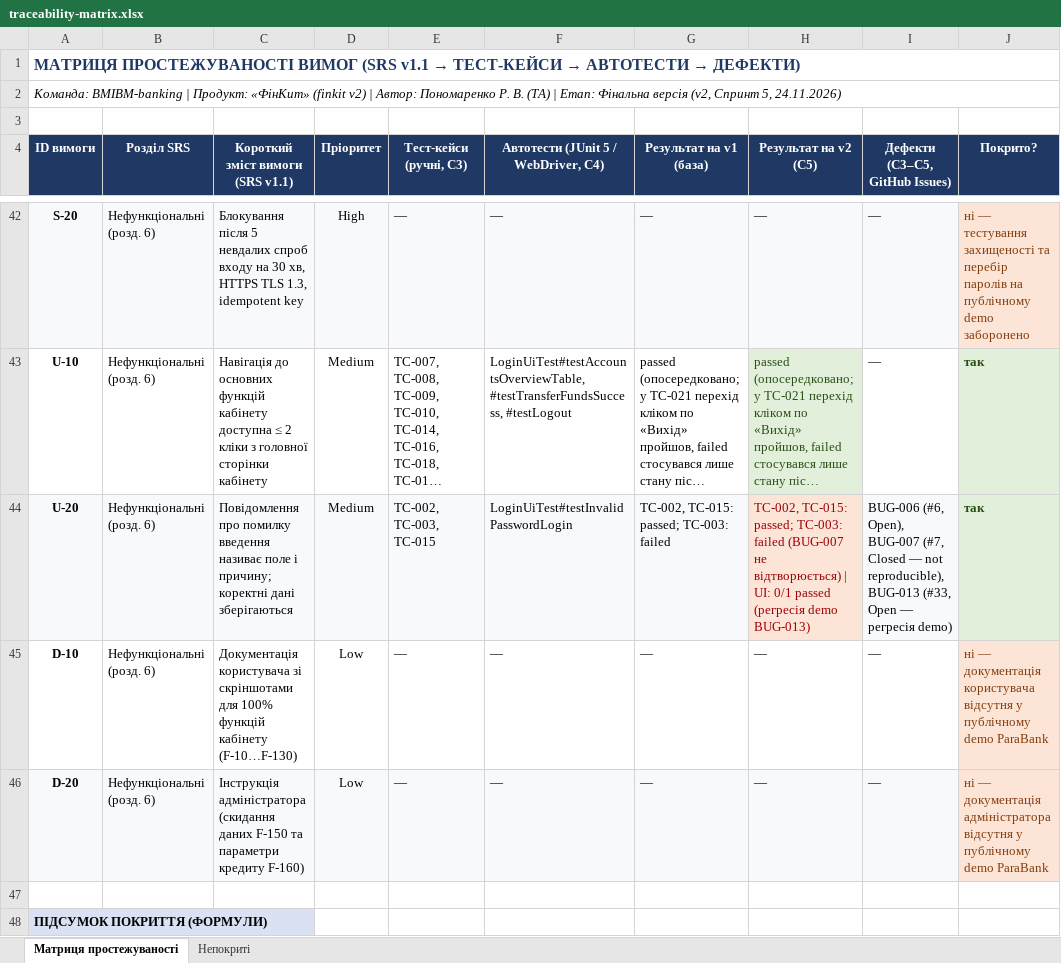
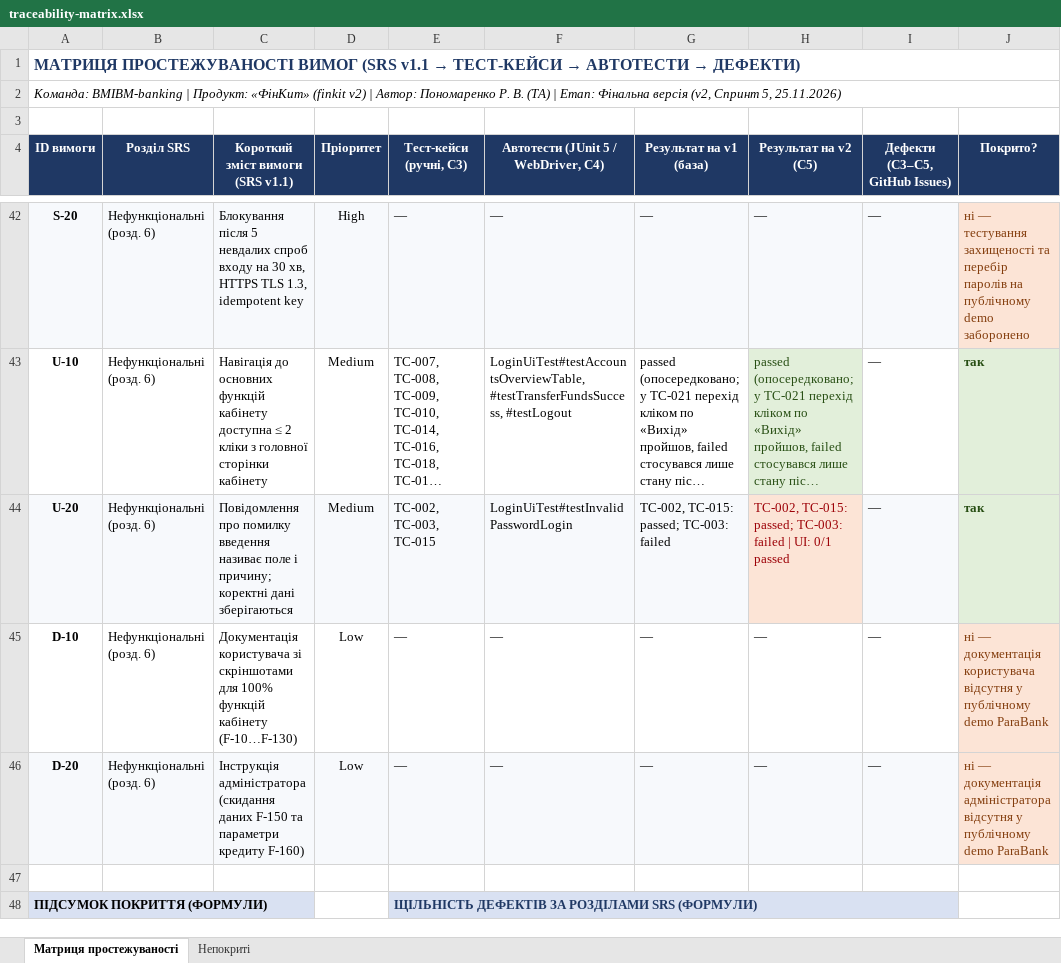
Before and after one commit to LuciferKPI/BMIBM-banking, an Excel workbook: docs/sprint5/traceability-matrix.xlsx, sheet Матриця простежуваності, drawn as a sheet; only a part is shown, gaps mark what is left out; long unchanged cells end in …; values as stored, in another font and other column widths than the file's, no borders; charts and pictures not drawn; the diff covers the shown part only; the diff names each change by its address in the sheet, - before the commit and + after, or states it on an @@ line.

Commit message:
docs: traceability-matrix update

```diff
--- a/docs/sprint5/traceability-matrix.xlsx (sheet Матриця простежуваності)
+++ b/docs/sprint5/traceability-matrix.xlsx (sheet Матриця простежуваності)
-A2 (ID вимоги): …Спринт 5, 24.11.2026)
+A2 (ID вимоги): …Спринт 5, 25.11.2026)
-H44 (Результат на v2 (С5)): …TC-003: failed (BUG-007 не відтворюється) | UI: 0/1 passed (регресія demo BUG-013)
+H44 (Результат на v2 (С5)): …TC-003: failed | UI: 0/1 passed
-I44 (Дефекти (С3–С5, GitHub Issues)): BUG-006 (#6, Open), BUG-007 (#7, Closed — not reproducible), BUG-013 (#33, Open — регресія demo)
+I44 (Дефекти (С3–С5, GitHub Issues)): —
-B48:C48 fill: none
+B48:C48 fill: #D9E1F2
-E48 (Тест-кейси (ручні, С3)): (empty)
+E48 (Тест-кейси (ручні, С3)): ЩІЛЬНІСТЬ ДЕФЕКТІВ ЗА РОЗДІЛАМИ SRS (ФОРМУЛИ)
-E48:I48 fill: none
+E48:I48 fill: #D9E1F2
+E48:I48 merged
```
Also changed, not shown: 3 added rows, 36 edited cells and cell formats elsewhere in this sheet, charts or pictures.
